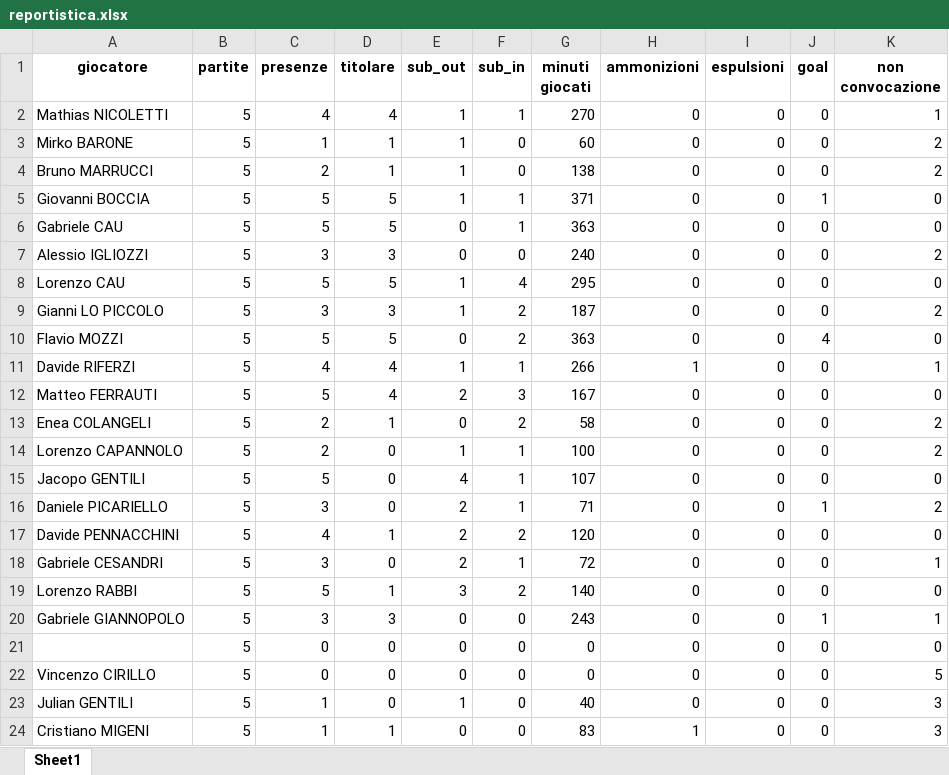
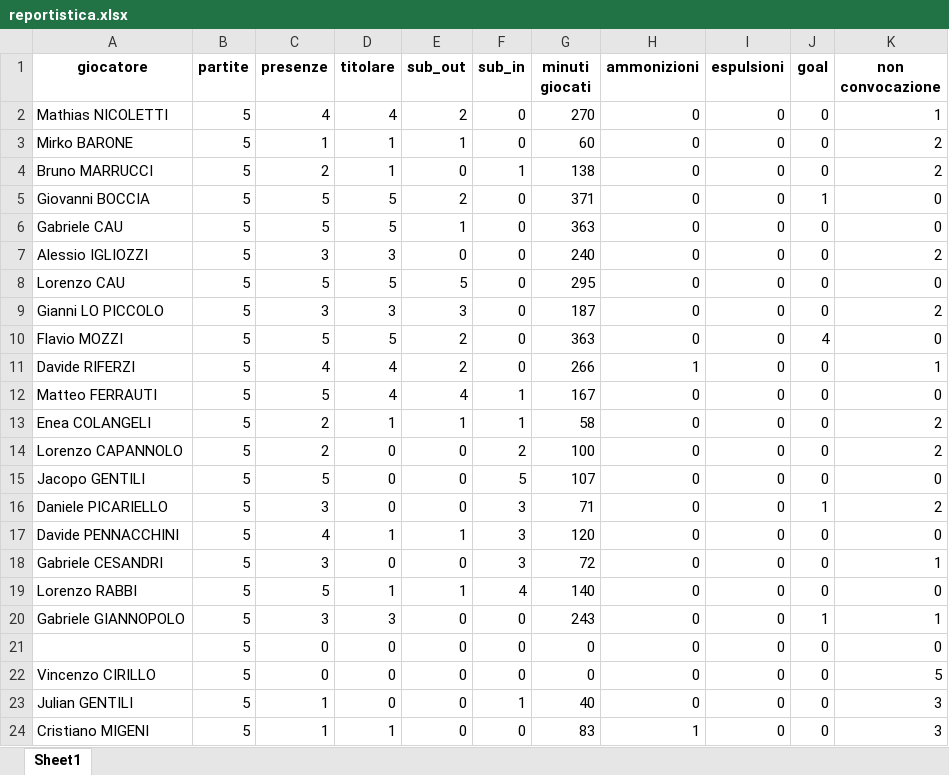
Before and after one commit to alesco1973/ASA_SGS, an Excel workbook: Campionato/U16P/reportistica.xlsx, sheet Sheet1, drawn as a sheet; only a part is shown; values as stored, in another font and other column widths than the file's, no borders; the diff covers the shown part only; the diff names each change by its address in the sheet, - before the commit and + after, or states it on an @@ line.

```diff
--- a/Campionato/U16P/reportistica.xlsx (sheet Sheet1)
+++ b/Campionato/U16P/reportistica.xlsx (sheet Sheet1)
-E2 (sub_out): 1
+E2 (sub_out): 2
-F2 (sub_in): 1
+F2 (sub_in): 0
-E4 (sub_out): 1
+E4 (sub_out): 0
-F4 (sub_in): 0
+F4 (sub_in): 1
-E5 (sub_out): 1
+E5 (sub_out): 2
-F5:F6 (sub_in): 1
+F5:F6 (sub_in): 0
-E6 (sub_out): 0
+E6 (sub_out): 1
-E8 (sub_out): 1
+E8 (sub_out): 5
-F8 (sub_in): 4
+F8 (sub_in): 0
-E9 (sub_out): 1
+E9 (sub_out): 3
-F9:F10 (sub_in): 2
+F9:F10 (sub_in): 0
-E10 (sub_out): 0
+E10 (sub_out): 2
-E11 (sub_out): 1
+E11 (sub_out): 2
-F11 (sub_in): 1
+F11 (sub_in): 0
-E12 (sub_out): 2
+E12 (sub_out): 4
-F12 (sub_in): 3
+F12 (sub_in): 1
-E13 (sub_out): 0
+E13 (sub_out): 1
-F13 (sub_in): 2
+F13 (sub_in): 1
-E14 (sub_out): 1
+E14 (sub_out): 0
-F14 (sub_in): 1
+F14 (sub_in): 2
-E15 (sub_out): 4
+E15 (sub_out): 0
-F15 (sub_in): 1
+F15 (sub_in): 5
-E16 (sub_out): 2
+E16 (sub_out): 0
-F16 (sub_in): 1
+F16 (sub_in): 3
-E17 (sub_out): 2
+E17 (sub_out): 1
-F17 (sub_in): 2
+F17 (sub_in): 3
-E18 (sub_out): 2
+E18 (sub_out): 0
-F18 (sub_in): 1
+F18 (sub_in): 3
-E19 (sub_out): 3
+E19 (sub_out): 1
-F19 (sub_in): 2
+F19 (sub_in): 4
-E23 (sub_out): 1
+E23 (sub_out): 0
-F23 (sub_in): 0
+F23 (sub_in): 1
```
Also changed, not shown: 12 edited cells elsewhere in this sheet, Campionato/U16P/reportistica_U16P.xlsx, 6 other files.
